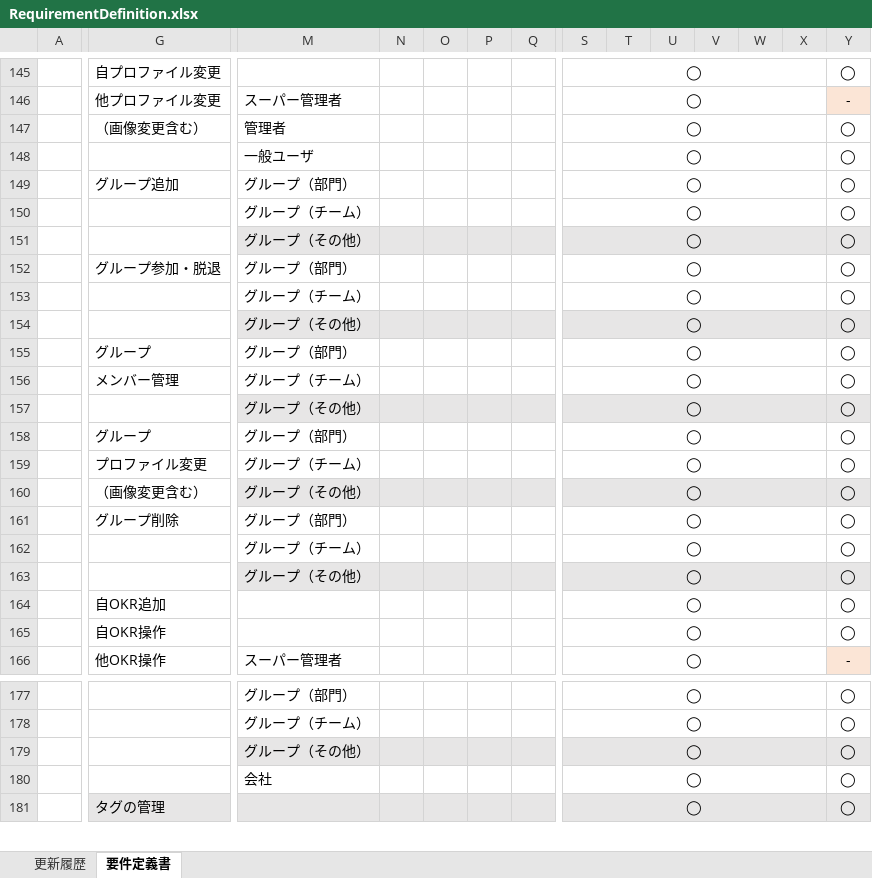
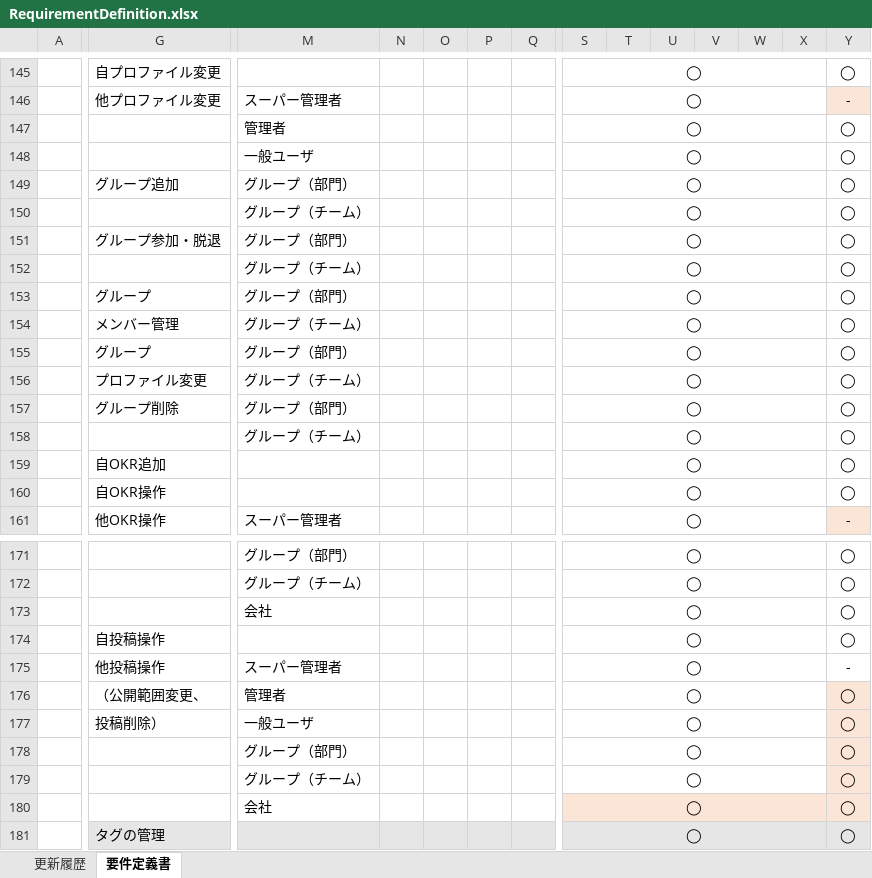
Before and after one commit to naoharu-tazawa/skrum, an Excel workbook: skrum_docs/02_SpecificationDocs/RequirementDefinition.xlsx, sheet 要件定義書, drawn as a sheet; only a part is shown, gaps mark what is left out; values as stored, in another font and other column widths than the file's, no borders; charts and pictures not drawn; removed rows and columns are numbered as before the commit, all else as after; rows hold the shown columns only; the diff covers the shown part only; the diff names each change by its address in the sheet, - before the commit and + after, or states it on an @@ line.

```diff
--- a/skrum_docs/02_SpecificationDocs/RequirementDefinition.xlsx (sheet 要件定義書)
+++ b/skrum_docs/02_SpecificationDocs/RequirementDefinition.xlsx (sheet 要件定義書)
-G147: （画像変更含む）
+G147: (empty)
-row 151:  |  | グループ（その他） |  |  |  |  | ◯ |  |  |  |  |  | ◯
-row 154:  |  | グループ（その他） |  |  |  |  | ◯ |  |  |  |  |  | ◯
-row 157:  |  | グループ（その他） |  |  |  |  | ◯ |  |  |  |  |  | ◯
-row 160:  | （画像変更含む） | グループ（その他） |  |  |  |  | ◯ |  |  |  |  |  | ◯
-row 163:  |  | グループ（その他） |  |  |  |  | ◯ |  |  |  |  |  | ◯
+row 173:  |  | 会社 |  |  |  |  | ◯ |  |  |  |  |  | ◯
+row 174:  | 自投稿操作 |  |  |  |  |  | ◯ |  |  |  |  |  | ◯
+row 175:  | 他投稿操作 | スーパー管理者 |  |  |  |  | ◯ |  |  |  |  |  | -
+row 176:  | （公開範囲変更、 | 管理者 |  |  |  |  | ◯ |  |  |  |  |  | ◯
+row 177:  | 投稿削除） | 一般ユーザ |  |  |  |  | ◯ |  |  |  |  |  | ◯
+row 178:  |  | グループ（部門） |  |  |  |  | ◯ |  |  |  |  |  | ◯
-M179: グループ（その他）
+M179: グループ（チーム）
-M179:X179 fill: #E7E6E6
+M179:X179 fill: none
-S180:Y180 fill: none
+S180:Y180 fill: #FBE5D6
```
Also changed, not shown: 1 removed row, 2 edited cells and cell formats elsewhere in this sheet, sheet 更新履歴, 6 other files.
